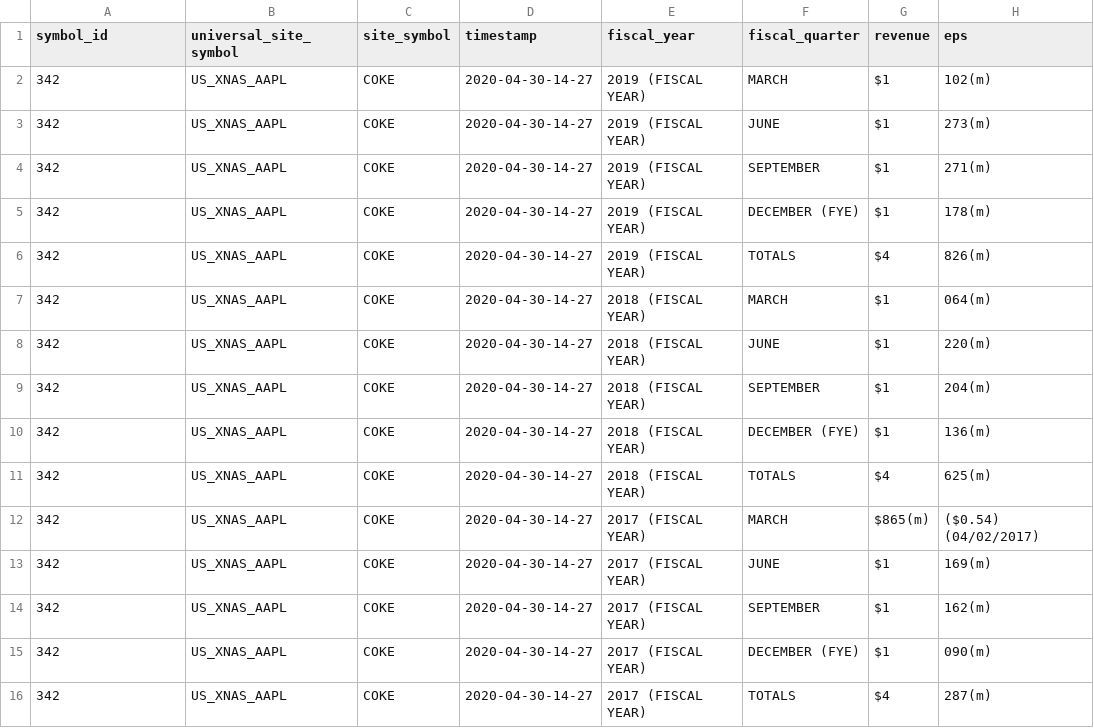
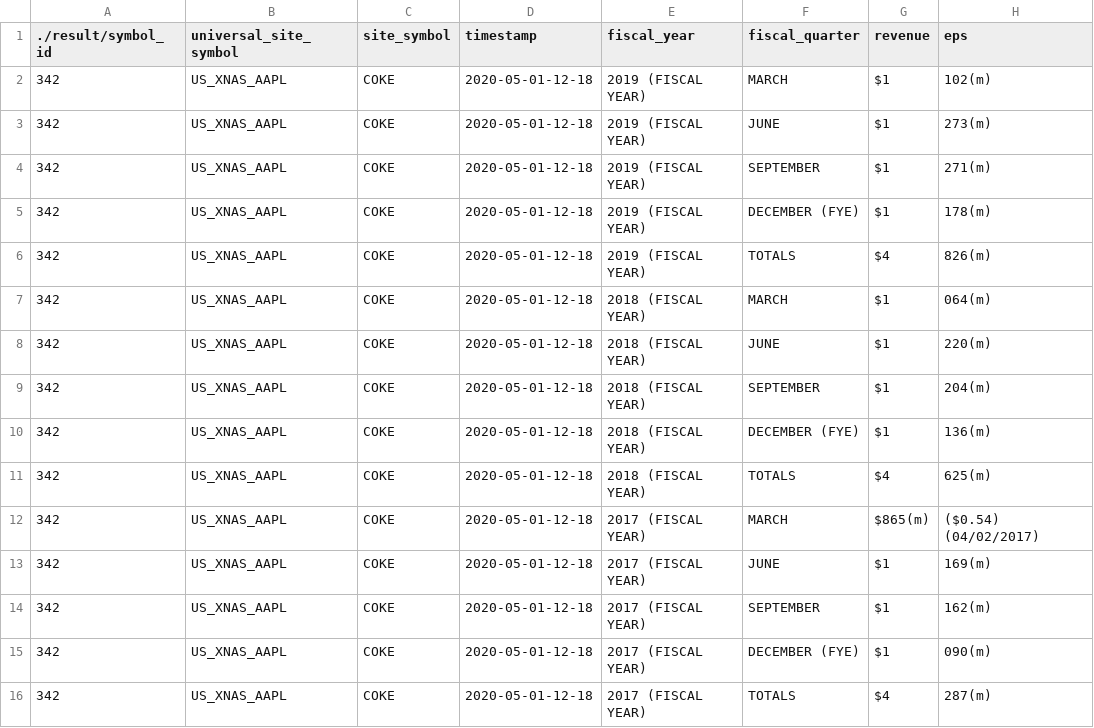
Before and after one commit to santiljanomalaj/web_scraping_fiveSite, a CSV file: nasdaq/result/revenue_eps.csv, drawn as a sheet; only a part is shown; the diff names each change by its address in the sheet, - before the commit and + after, or states it on an @@ line.

```diff
--- a/nasdaq/result/revenue_eps.csv
+++ b/nasdaq/result/revenue_eps.csv
-A1: symbol_id
+A1: ./result/symbol_id
-D2:D16 (timestamp): 2020-04-30-14-27
+D2:D16 (timestamp): 2020-05-01-12-18
```
Also changed, not shown: nasdaq/result/analyst-research.csv, 5 other files.
